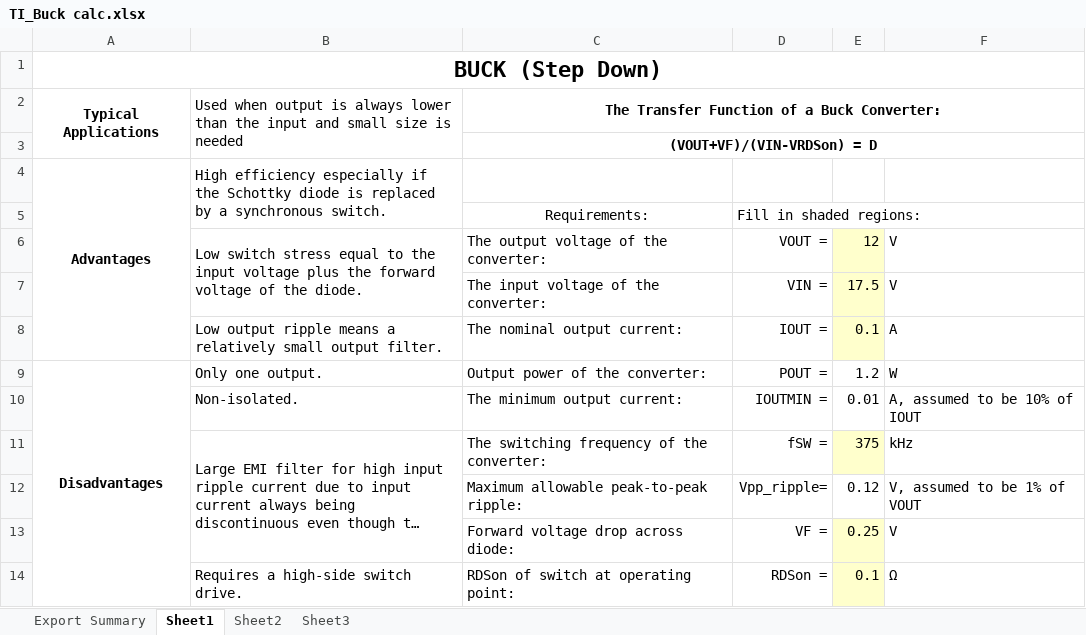
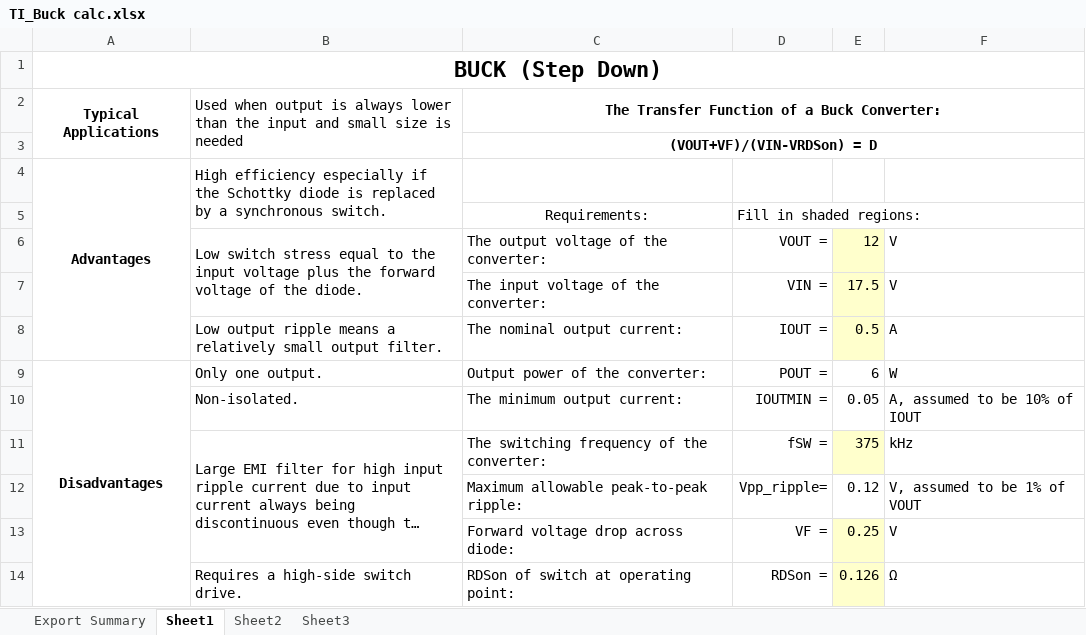
Before and after one commit to MiataMike/10Wsolar, an Excel workbook: TI_Buck calc.xlsx, sheet Sheet1, drawn as a sheet; only a part is shown; long unchanged cells end in …; values as stored, in another font and other column widths than the file's, no borders; charts and pictures not drawn; the diff covers the shown part only; the diff names each change by its address in the sheet, - before the commit and + after, or states it on an @@ line.

```diff
--- a/TI_Buck calc.xlsx (sheet Sheet1)
+++ b/TI_Buck calc.xlsx (sheet Sheet1)
-E8: 0.1
+E8: 0.5
-E9: 1.2
+E9: 6
-E10: 0.01
+E10: 0.05
-E14: 0.1
+E14: 0.126
```
Also changed, not shown: 26 edited cells elsewhere in this sheet, charts or pictures, 1 other file.
